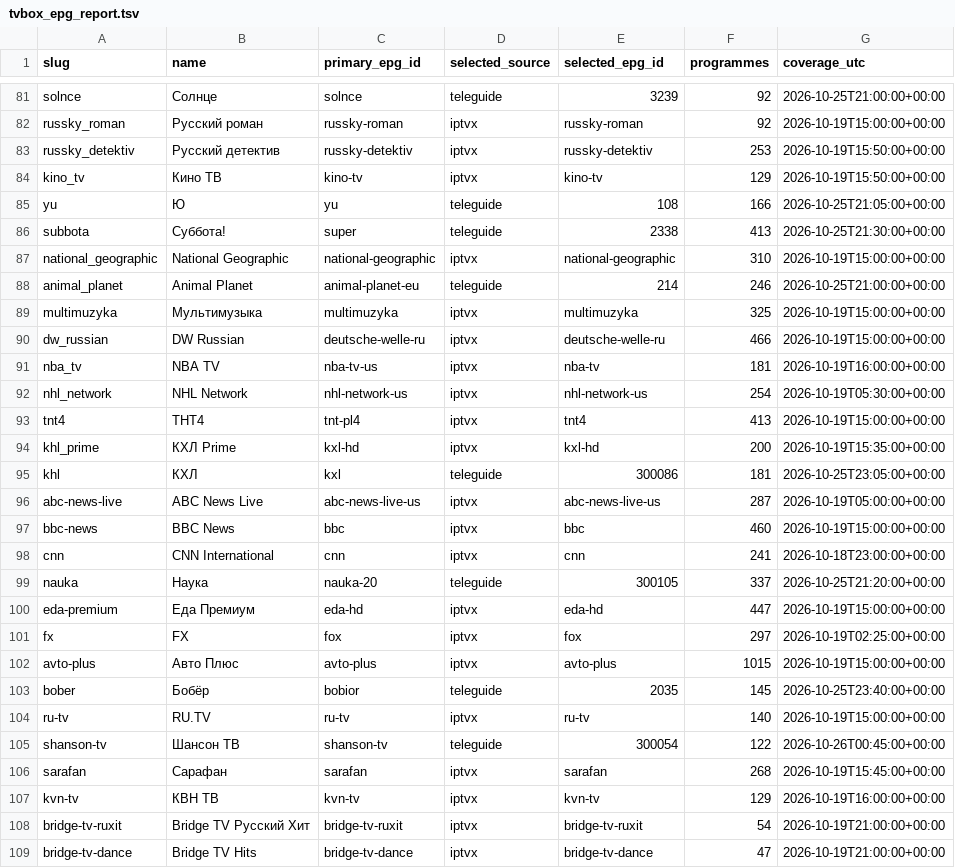
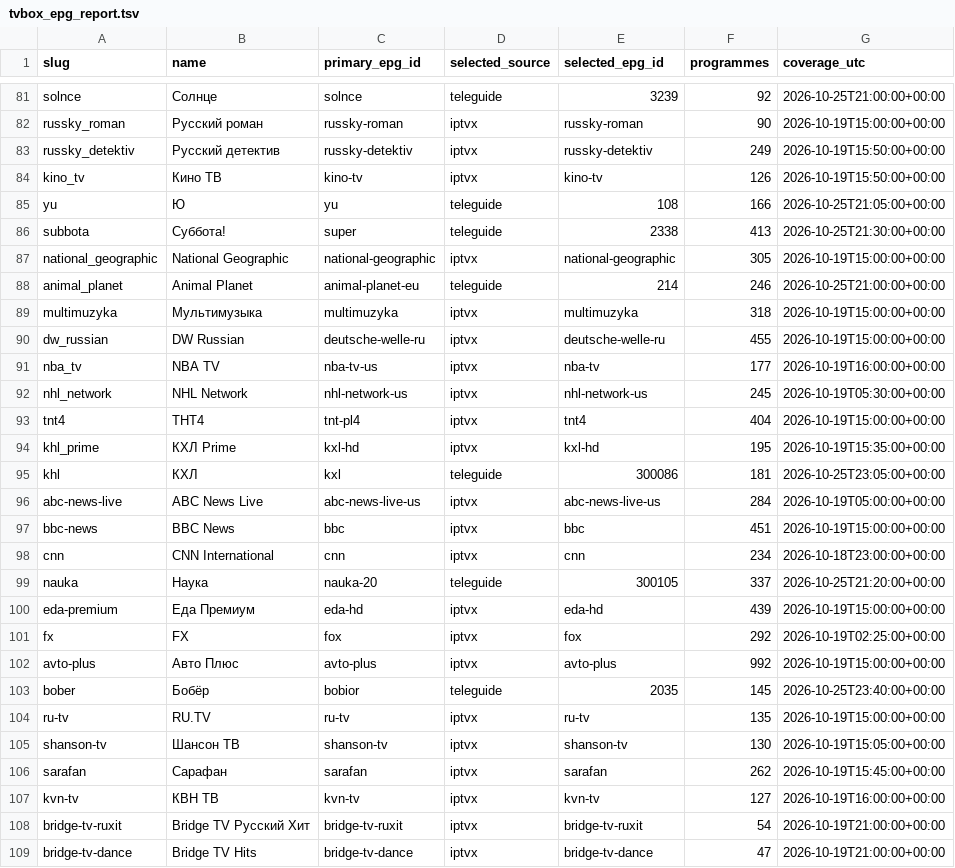
Before and after one commit to Commodo163/sys-cache-7c91, a TSV file: data/tvbox_epg_report.tsv, drawn as a sheet; only a part is shown, gaps mark what is left out; the diff covers the shown part only; the diff names each change by its address in the sheet, - before the commit and + after, or states it on an @@ line.

```diff
--- a/data/tvbox_epg_report.tsv
+++ b/data/tvbox_epg_report.tsv
-F82 (programmes): 92
+F82 (programmes): 90
-F83 (programmes): 253
+F83 (programmes): 249
-F84 (programmes): 129
+F84 (programmes): 126
-F87 (programmes): 310
+F87 (programmes): 305
-F89 (programmes): 325
+F89 (programmes): 318
-F90 (programmes): 466
+F90 (programmes): 455
-F91 (programmes): 181
+F91 (programmes): 177
-F92 (programmes): 254
+F92 (programmes): 245
-F93 (programmes): 413
+F93 (programmes): 404
-F94 (programmes): 200
+F94 (programmes): 195
-F96 (programmes): 287
+F96 (programmes): 284
-F97 (programmes): 460
+F97 (programmes): 451
-F98 (programmes): 241
+F98 (programmes): 234
-F100 (programmes): 447
+F100 (programmes): 439
-F101 (programmes): 297
+F101 (programmes): 292
-F102 (programmes): 1015
+F102 (programmes): 992
-F104 (programmes): 140
+F104 (programmes): 135
-D105 (selected_source): teleguide
+D105 (selected_source): iptvx
-E105 (selected_epg_id): 300054
+E105 (selected_epg_id): shanson-tv
-F105 (programmes): 122
+F105 (programmes): 130
-G105 (coverage_utc): 2026-10-26T00:45:00+00:00
+G105 (coverage_utc): 2026-10-19T15:05:00+00:00
-F106 (programmes): 268
+F106 (programmes): 262
-F107 (programmes): 129
+F107 (programmes): 127
```
Also changed, not shown: 52 edited cells elsewhere in this file, 3 other files.
